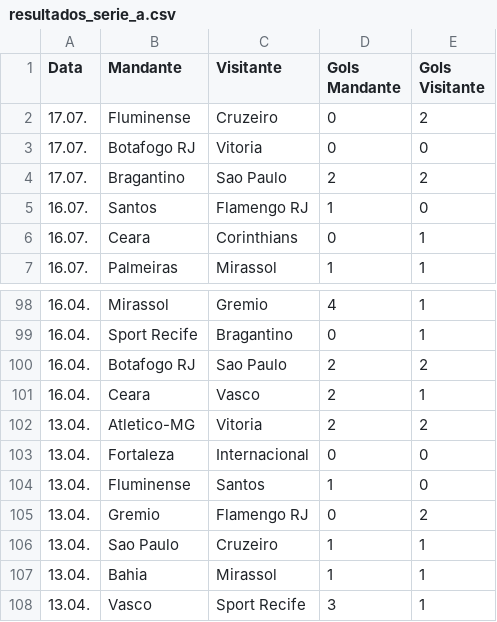
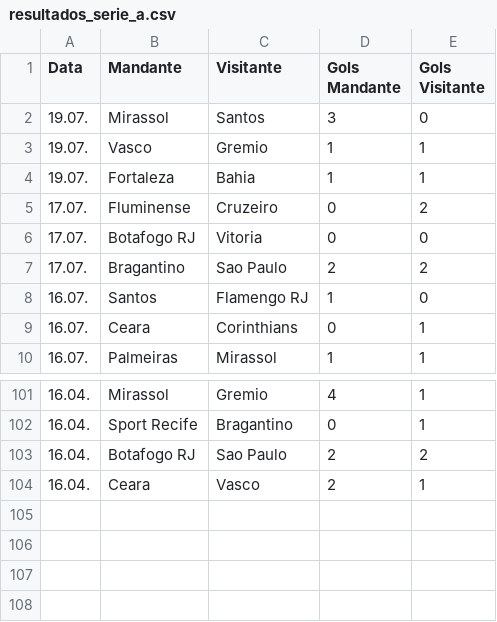
Before and after one commit to tlvzz/campeonato-brasileiro, a CSV file: resultados_serie_a.csv, drawn as a sheet; only a part is shown, gaps mark what is left out; removed rows and columns are numbered as before the commit, all else as after; the diff names each change by its address in the sheet, - before the commit and + after, or states it on an @@ line.

```diff
--- a/resultados_serie_a.csv
+++ b/resultados_serie_a.csv
+row 2: 19.07. | Mirassol | Santos | 3 | 0
+row 3: 19.07. | Vasco | Gremio | 1 | 1
+row 4: 19.07. | Fortaleza | Bahia | 1 | 1
-row 102: 13.04. | Atletico-MG | Vitoria | 2 | 2
-row 103: 13.04. | Fortaleza | Internacional | 0 | 0
-row 104: 13.04. | Fluminense | Santos | 1 | 0
-row 105: 13.04. | Gremio | Flamengo RJ | 0 | 2
-row 106: 13.04. | Sao Paulo | Cruzeiro | 1 | 1
-row 107: 13.04. | Bahia | Mirassol | 1 | 1
-row 108: 13.04. | Vasco | Sport Recife | 3 | 1
```
Also changed, not shown: classificacao_serie_a.csv, 1 other file.
